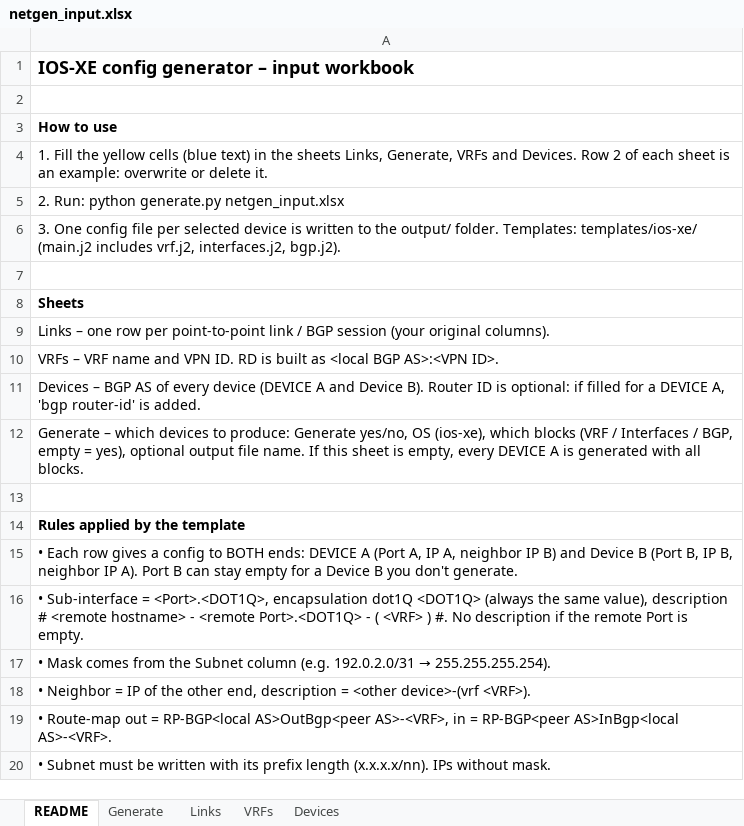
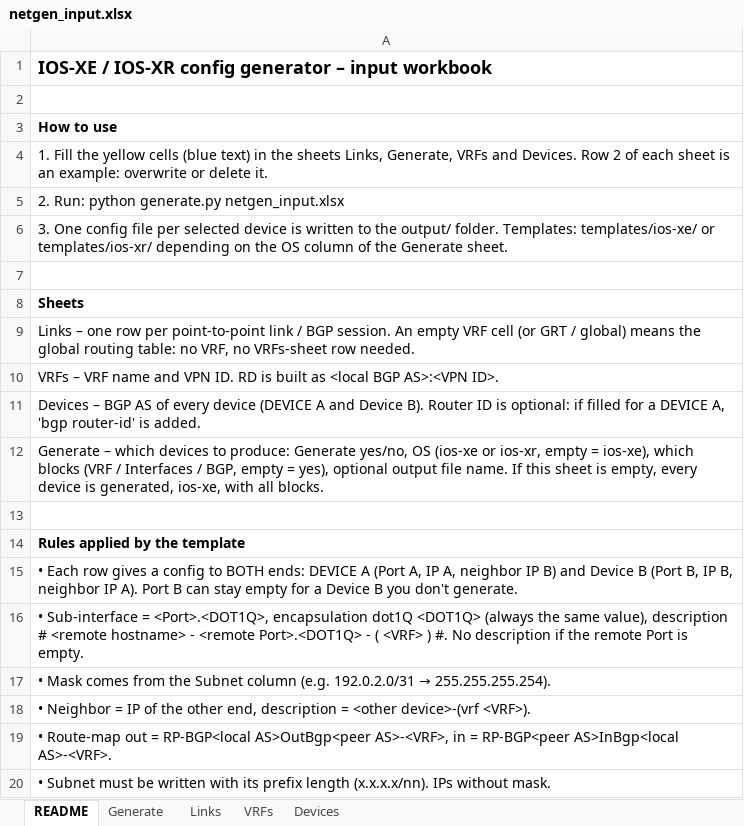
Before and after one commit to zaiderr1/Jinja2TemplateIosXE, an Excel workbook: netgen_input.xlsx, sheet README, drawn as a sheet; values as stored, in another font and other column widths than the file's, no borders; the diff names each change by its address in the sheet, - before the commit and + after, or states it on an @@ line.

```diff
--- a/netgen_input.xlsx (sheet README)
+++ b/netgen_input.xlsx (sheet README)
-A1: IOS-XE config generator – input workbook
+A1: IOS-XE / IOS-XR config generator – input workbook
-A6: …Templates: templates/ios-xe/ (main.j2 includes vrf.j2, interfaces.j2, bgp.j2).
+A6: …Templates: templates/ios-xe/ or templates/ios-xr/ depending on the OS column of the Generate sheet.
-A9: …/ BGP session (your original columns).
+A9: …/ BGP session. An empty VRF cell (or GRT / global) means the global routing table: no VRF, no VRFs-sheet row needed.
-A12: …yes/no, OS (ios-xe), which blocks (VRF / Interfaces / BGP, empty = yes), optional output file name. If this sheet is empty, every DEVICE A is generated with all…
+A12: …yes/no, OS (ios-xe or ios-xr, empty = ios-xe), which blocks (VRF / Interfaces / BGP, empty = yes), optional output file name. If this sheet is empty, every device is generated, ios-xe, with all…
```
Also changed, not shown: 9 other files.
